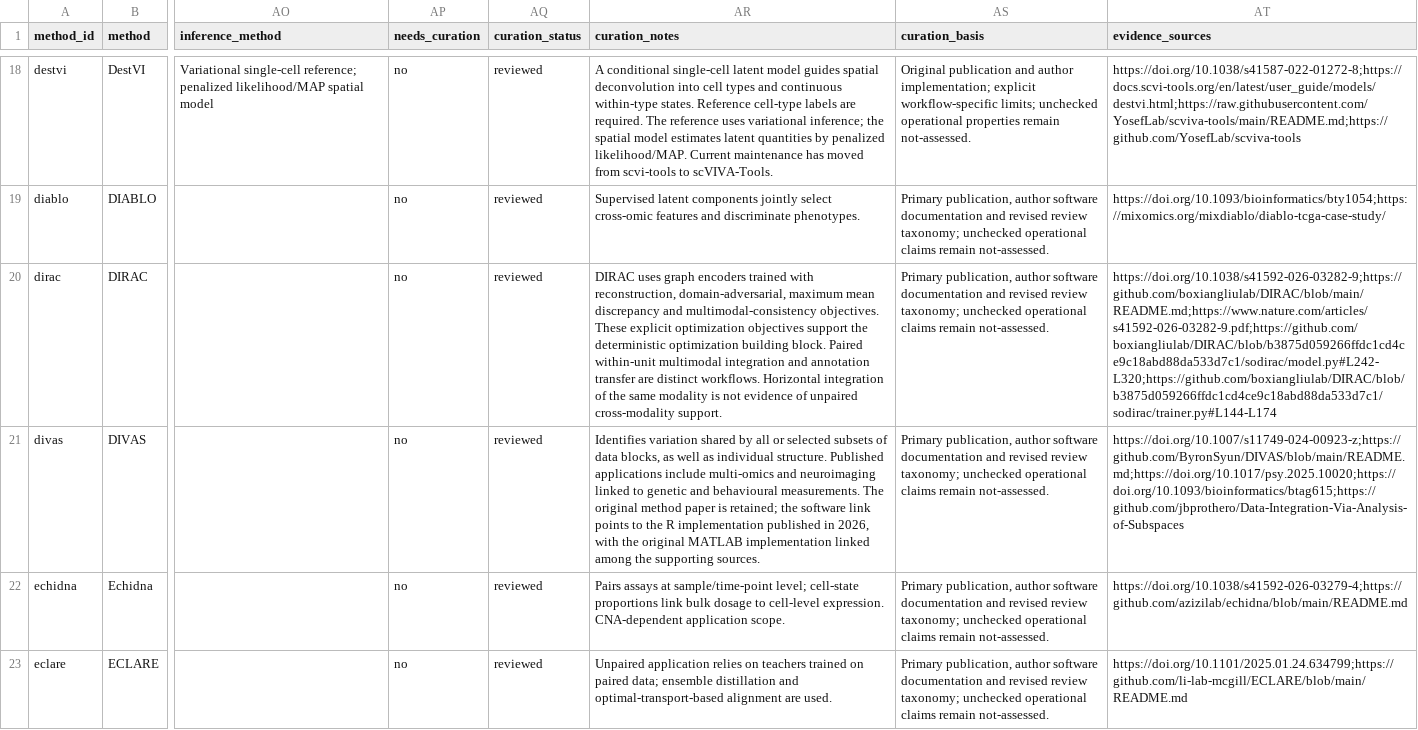
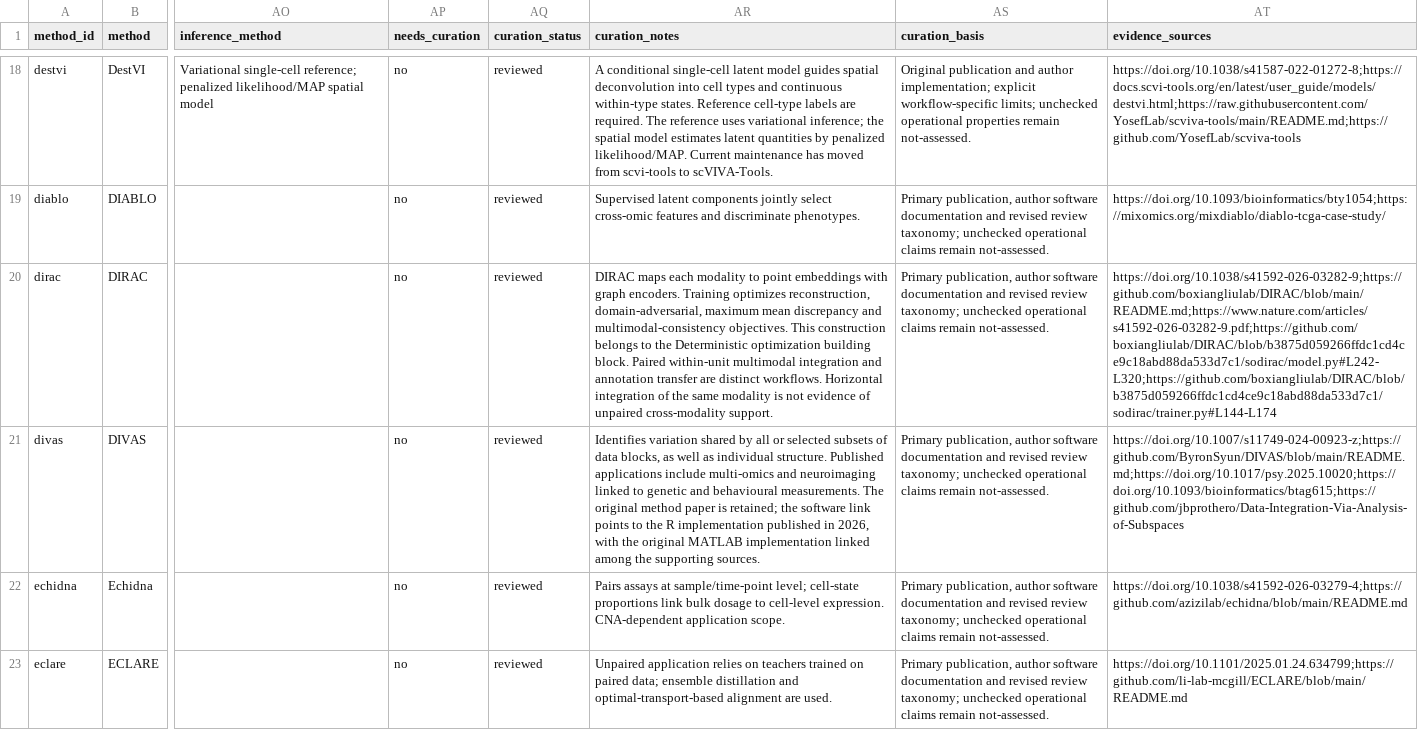
Before and after one commit to szczurek-lab/multimodal-integration-atlas, a CSV file: data/integration_methods_library.csv, drawn as a sheet; only a part is shown, gaps mark what is left out; the diff names each change by its address in the sheet, - before the commit and + after, or states it on an @@ line.

Commit message:
docs: explain DIRAC classification formally

```diff
--- a/data/integration_methods_library.csv
+++ b/data/integration_methods_library.csv
-AR20 (curation_notes): DIRAC uses graph encoders trained with reconstruction, domain-adversarial, maximum mean discrepancy and multimodal-consistency objectives. These explicit optimization objectives support the deterministic optimization building…
+AR20 (curation_notes): DIRAC maps each modality to point embeddings with graph encoders. Training optimizes reconstruction, domain-adversarial, maximum mean discrepancy and multimodal-consistency objectives. This construction belongs to the Deterministic optimization building…
```
Also changed, not shown: 3 other files.
